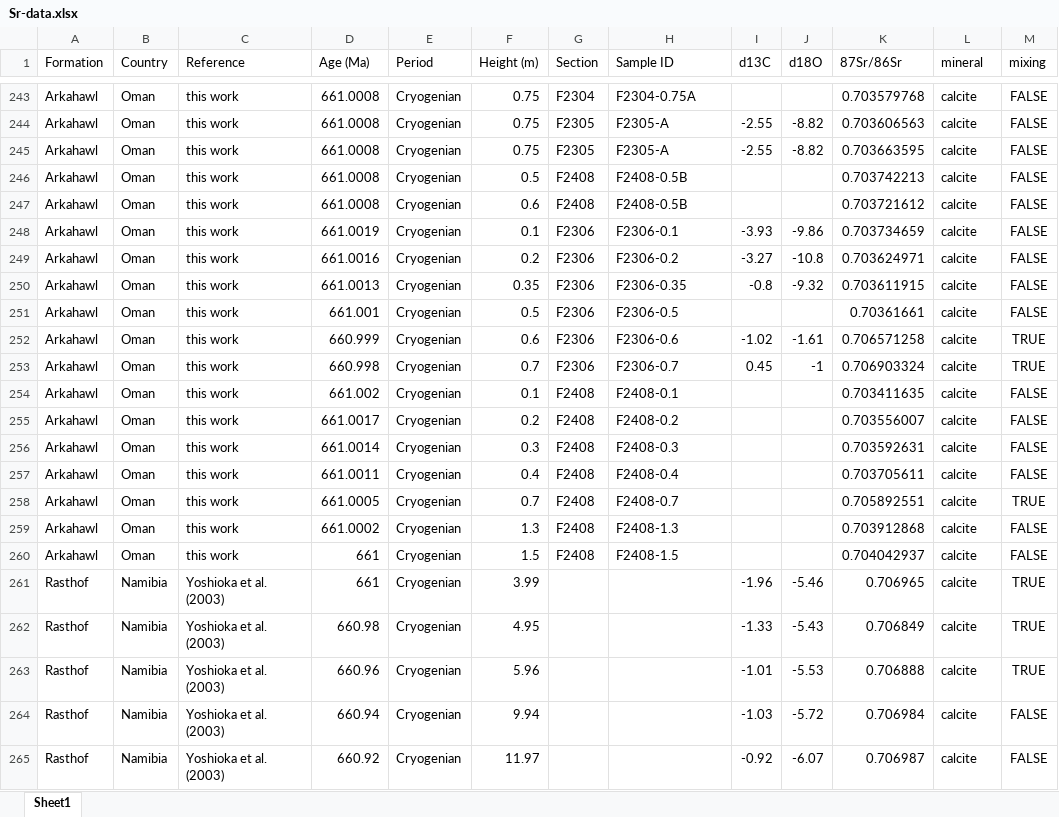
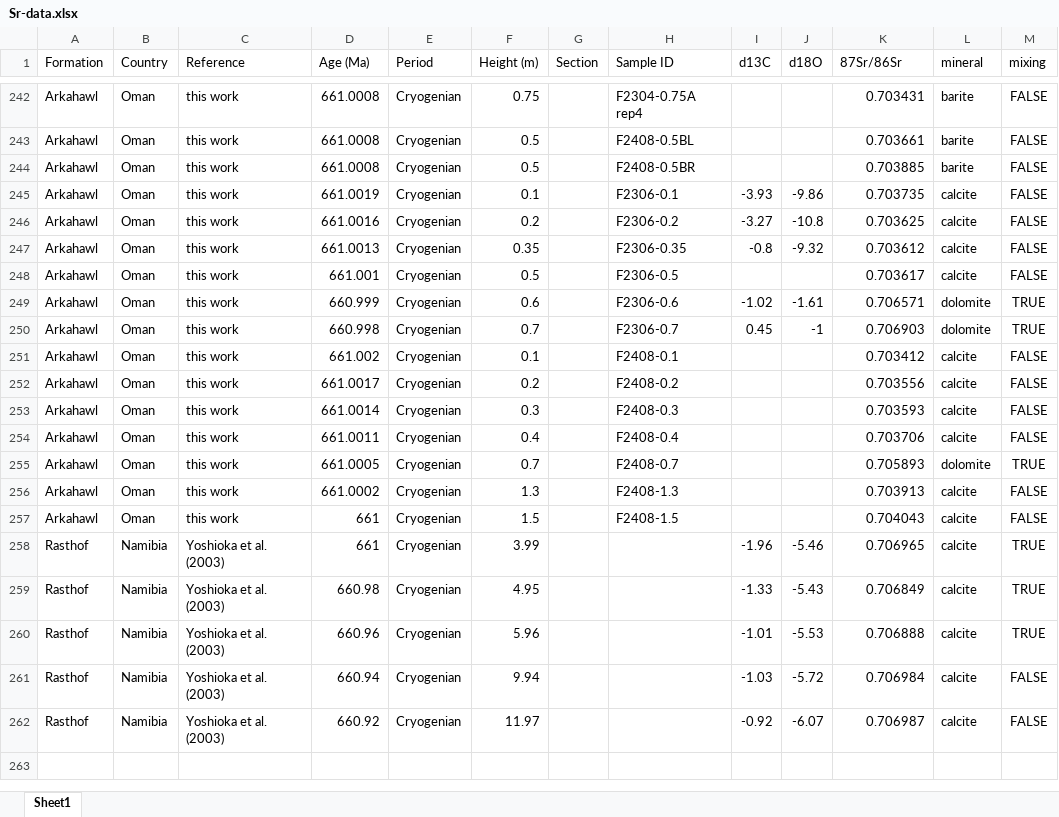
Before and after one commit to sarttiso/Neoproterozoic-strontium-box-model, an Excel workbook: Sr-data.xlsx, sheet Sheet1, drawn as a sheet; only a part is shown, gaps mark what is left out; values as stored, in another font and other column widths than the file's, no borders; charts and pictures not drawn; removed rows and columns are numbered as before the commit, all else as after; the diff covers the shown part only; the diff names each change by its address in the sheet, - before the commit and + after, or states it on an @@ line.

```diff
--- a/Sr-data.xlsx (sheet Sheet1)
+++ b/Sr-data.xlsx (sheet Sheet1)
-G242 (Section): F2304
+G242 (Section): (empty)
-H242 (Sample ID): F2304-0.75A
+H242 (Sample ID): F2304-0.75A rep4
-K242 (87Sr/86Sr): 0.703579768
+K242 (87Sr/86Sr): 0.703431
-L242 (mineral): calcite
+L242 (mineral): barite
-row 244: Arkahawl | Oman | this work | 661.0008 | Cryogenian | 0.75 | F2305 | F2305-A | -2.55 | -8.82 | 0.703606563 | calcite | FALSE
-row 245: Arkahawl | Oman | this work | 661.0008 | Cryogenian | 0.75 | F2305 | F2305-A | -2.55 | -8.82 | 0.703663595 | calcite | FALSE
-G243:G244 (Section): F2408
+G243:G244 (Section): (empty)
-H243 (Sample ID): F2408-0.5B
+H243 (Sample ID): F2408-0.5BL
-K243 (87Sr/86Sr): 0.703742213
+K243 (87Sr/86Sr): 0.703661
-L243:L244 (mineral): calcite
+L243:L244 (mineral): barite
-F244 (Height (m)): 0.6
+F244 (Height (m)): 0.5
-H244 (Sample ID): F2408-0.5B
+H244 (Sample ID): F2408-0.5BR
-K244 (87Sr/86Sr): 0.703721612
+K244 (87Sr/86Sr): 0.703885
-G245:G250 (Section): F2306
+G245:G250 (Section): (empty)
-K245 (87Sr/86Sr): 0.703734659
+K245 (87Sr/86Sr): 0.703735
-K246 (87Sr/86Sr): 0.703624971
+K246 (87Sr/86Sr): 0.703625
-K247 (87Sr/86Sr): 0.703611915
+K247 (87Sr/86Sr): 0.703612
-K248 (87Sr/86Sr): 0.70361661
+K248 (87Sr/86Sr): 0.703617
-K249 (87Sr/86Sr): 0.706571258
+K249 (87Sr/86Sr): 0.706571
-L249:L250 (mineral): calcite
+L249:L250 (mineral): dolomite
-K250 (87Sr/86Sr): 0.706903324
+K250 (87Sr/86Sr): 0.706903
-G251:G257 (Section): F2408
+G251:G257 (Section): (empty)
-K251 (87Sr/86Sr): 0.703411635
+K251 (87Sr/86Sr): 0.703412
-K252 (87Sr/86Sr): 0.703556007
+K252 (87Sr/86Sr): 0.703556
-K253 (87Sr/86Sr): 0.703592631
+K253 (87Sr/86Sr): 0.703593
-K254 (87Sr/86Sr): 0.703705611
+K254 (87Sr/86Sr): 0.703706
-K255 (87Sr/86Sr): 0.705892551
+K255 (87Sr/86Sr): 0.705893
-L255 (mineral): calcite
+L255 (mineral): dolomite
-K256 (87Sr/86Sr): 0.703912868
+K256 (87Sr/86Sr): 0.703913
-K257 (87Sr/86Sr): 0.704042937
+K257 (87Sr/86Sr): 0.704043
```
Also changed, not shown: 1 removed row, 36 edited cells and cell formats elsewhere in this sheet, charts or pictures, 5 other files.
